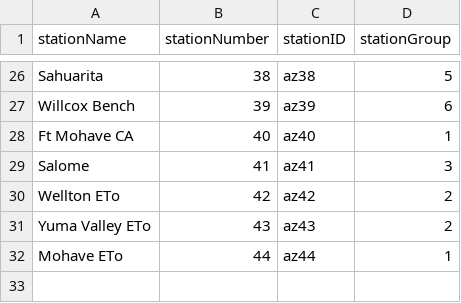
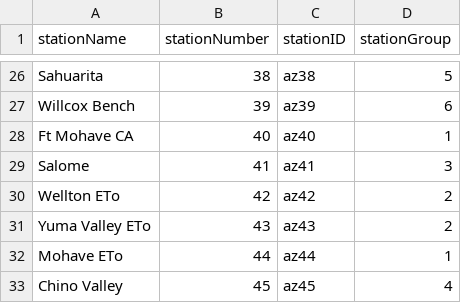
Before and after one commit to uace-azmet/data-preview-and-download, a CSV file: app/aux-files/azmet-stations-api-db.csv, drawn as a sheet; only a part is shown, gaps mark what is left out; the diff names each change by its address in the sheet, - before the commit and + after, or states it on an @@ line.

Commit message:
install latest azmetr, add CHV to station information

```diff
--- a/app/aux-files/azmet-stations-api-db.csv
+++ b/app/aux-files/azmet-stations-api-db.csv
+row 33: Chino Valley | 45 | az45 | 4
```
Also changed, not shown: 1 other file.
